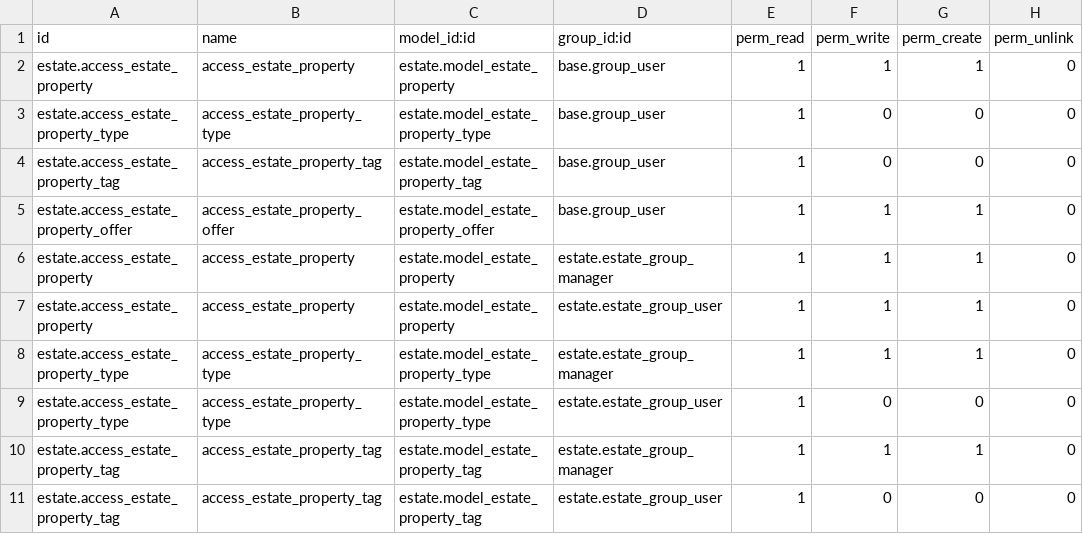
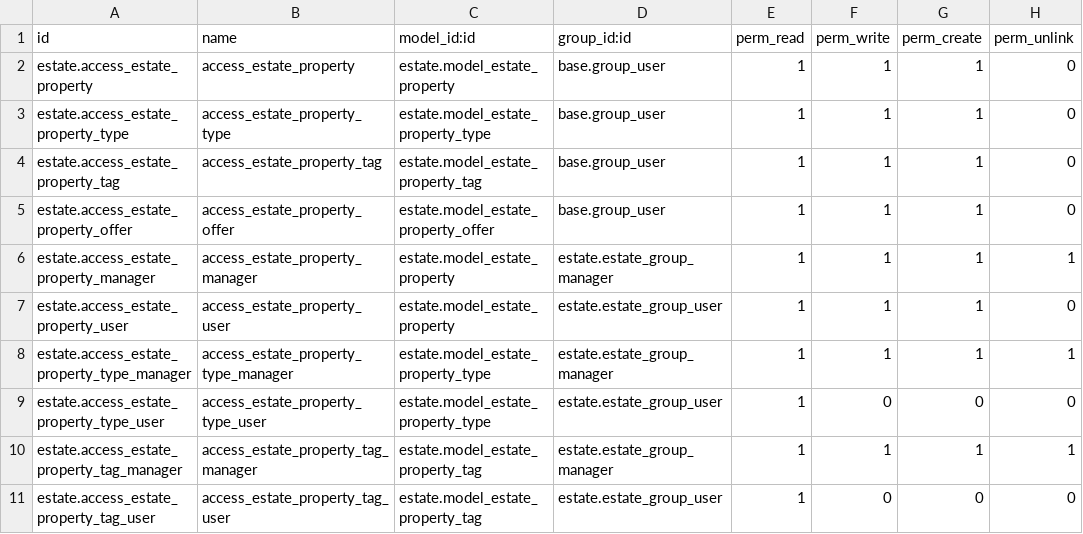
Before and after one commit to prra-odoo/odoo-training-2023, a CSV file: estate/security/ir.model.access.csv, drawn as a sheet.

```diff
--- a/estate/security/ir.model.access.csv
+++ b/estate/security/ir.model.access.csv
@@ -2,10 +2,10 @@ id,name,model_id:id,group_id:id,perm_read,perm_write,perm_create,perm_unlink
 estate.access_estate_property,access_estate_property,estate.model_estate_property,base.group_user,1,1,1,0
-estate.access_estate_property_type,access_estate_property_type,estate.model_estate_property_type,base.group_user,1,0,0,0
-estate.access_estate_property_tag,access_estate_property_tag,estate.model_estate_property_tag,base.group_user,1,0,0,0
+estate.access_estate_property_type,access_estate_property_type,estate.model_estate_property_type,base.group_user,1,1,1,0
+estate.access_estate_property_tag,access_estate_property_tag,estate.model_estate_property_tag,base.group_user,1,1,1,0
 estate.access_estate_property_offer,access_estate_property_offer,estate.model_estate_property_offer,base.group_user,1,1,1,0
-estate.access_estate_property,access_estate_property,estate.model_estate_property,estate.estate_group_manager,1,1,1,0
-estate.access_estate_property,access_estate_property,estate.model_estate_property,estate.estate_group_user,1,1,1,0
-estate.access_estate_property_type,access_estate_property_type,estate.model_estate_property_type,estate.estate_group_manager,1,1,1,0
-estate.access_estate_property_type,access_estate_property_type,estate.model_estate_property_type,estate.estate_group_user,1,0,0,0
-estate.access_estate_property_tag,access_estate_property_tag,estate.model_estate_property_tag,estate.estate_group_manager,1,1,1,0
-estate.access_estate_property_tag,access_estate_property_tag,estate.model_estate_property_tag,estate.estate_group_user,1,0,0,0
+estate.access_estate_property_manager,access_estate_property_manager,estate.model_estate_property,estate.estate_group_manager,1,1,1,1
+estate.access_estate_property_user,access_estate_property_user,estate.model_estate_property,estate.estate_group_user,1,1,1,0
+estate.access_estate_property_type_manager,access_estate_property_type_manager,estate.model_estate_property_type,estate.estate_group_manager,1,1,1,1
+estate.access_estate_property_type_user,access_estate_property_type_user,estate.model_estate_property_type,estate.estate_group_user,1,0,0,0
+estate.access_estate_property_tag_manager,access_estate_property_tag_manager,estate.model_estate_property_tag,estate.estate_group_manager,1,1,1,1
+estate.access_estate_property_tag_user,access_estate_property_tag_user,estate.model_estate_property_tag,estate.estate_group_user,1,0,0,0
```
Also changed, not shown: 8 other files.
